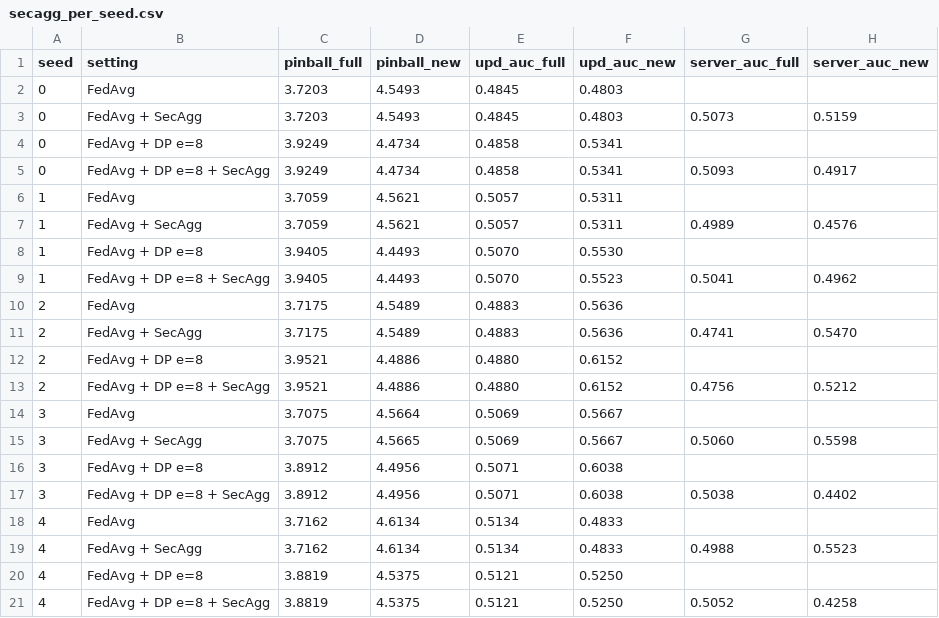
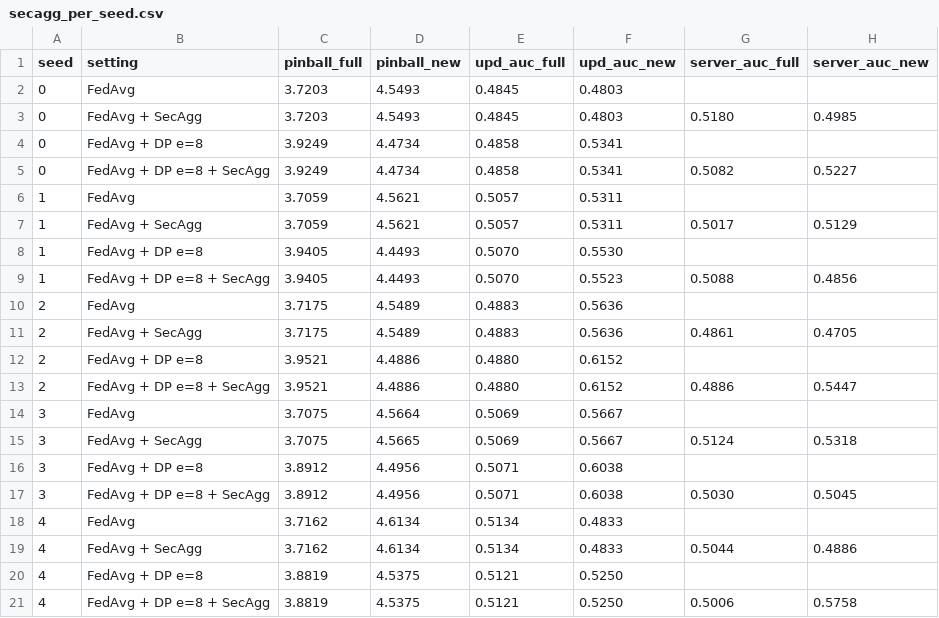
Before and after one commit to syHong23/fl-energy-forecasting, a CSV file: results_5seeds/secagg_per_seed.csv, drawn as a sheet.

```diff
--- a/results_5seeds/secagg_per_seed.csv
+++ b/results_5seeds/secagg_per_seed.csv
@@ -2,20 +2,20 @@ seed,setting,pinball_full,pinball_new,upd_auc_full,upd_auc_new,server_auc_full,s
 0,FedAvg,3.7203,4.5493,0.4845,0.4803,,
-0,FedAvg + SecAgg,3.7203,4.5493,0.4845,0.4803,0.5073,0.5159
+0,FedAvg + SecAgg,3.7203,4.5493,0.4845,0.4803,0.5180,0.4985
 0,FedAvg + DP e=8,3.9249,4.4734,0.4858,0.5341,,
-0,FedAvg + DP e=8 + SecAgg,3.9249,4.4734,0.4858,0.5341,0.5093,0.4917
+0,FedAvg + DP e=8 + SecAgg,3.9249,4.4734,0.4858,0.5341,0.5082,0.5227
 1,FedAvg,3.7059,4.5621,0.5057,0.5311,,
-1,FedAvg + SecAgg,3.7059,4.5621,0.5057,0.5311,0.4989,0.4576
+1,FedAvg + SecAgg,3.7059,4.5621,0.5057,0.5311,0.5017,0.5129
 1,FedAvg + DP e=8,3.9405,4.4493,0.5070,0.5530,,
-1,FedAvg + DP e=8 + SecAgg,3.9405,4.4493,0.5070,0.5523,0.5041,0.4962
+1,FedAvg + DP e=8 + SecAgg,3.9405,4.4493,0.5070,0.5523,0.5088,0.4856
 2,FedAvg,3.7175,4.5489,0.4883,0.5636,,
-2,FedAvg + SecAgg,3.7175,4.5489,0.4883,0.5636,0.4741,0.5470
+2,FedAvg + SecAgg,3.7175,4.5489,0.4883,0.5636,0.4861,0.4705
 2,FedAvg + DP e=8,3.9521,4.4886,0.4880,0.6152,,
-2,FedAvg + DP e=8 + SecAgg,3.9521,4.4886,0.4880,0.6152,0.4756,0.5212
+2,FedAvg + DP e=8 + SecAgg,3.9521,4.4886,0.4880,0.6152,0.4886,0.5447
 3,FedAvg,3.7075,4.5664,0.5069,0.5667,,
-3,FedAvg + SecAgg,3.7075,4.5665,0.5069,0.5667,0.5060,0.5598
+3,FedAvg + SecAgg,3.7075,4.5665,0.5069,0.5667,0.5124,0.5318
 3,FedAvg + DP e=8,3.8912,4.4956,0.5071,0.6038,,
-3,FedAvg + DP e=8 + SecAgg,3.8912,4.4956,0.5071,0.6038,0.5038,0.4402
+3,FedAvg + DP e=8 + SecAgg,3.8912,4.4956,0.5071,0.6038,0.5030,0.5045
 4,FedAvg,3.7162,4.6134,0.5134,0.4833,,
-4,FedAvg + SecAgg,3.7162,4.6134,0.5134,0.4833,0.4988,0.5523
+4,FedAvg + SecAgg,3.7162,4.6134,0.5134,0.4833,0.5044,0.4886
 4,FedAvg + DP e=8,3.8819,4.5375,0.5121,0.5250,,
-4,FedAvg + DP e=8 + SecAgg,3.8819,4.5375,0.5121,0.5250,0.5052,0.4258
+4,FedAvg + DP e=8 + SecAgg,3.8819,4.5375,0.5121,0.5250,0.5006,0.5758
```
Also changed, not shown: results_5seeds/secagg.csv, results_5seeds/secagg_checks.csv, 3 other files.
